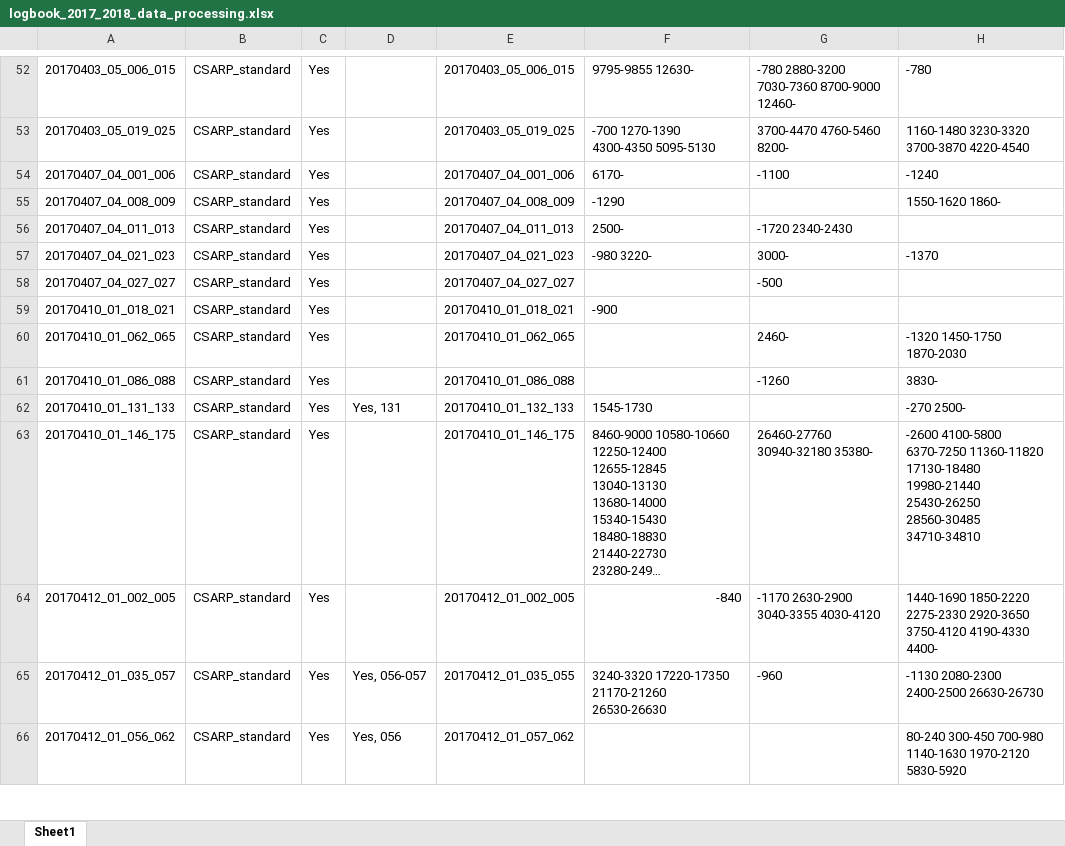
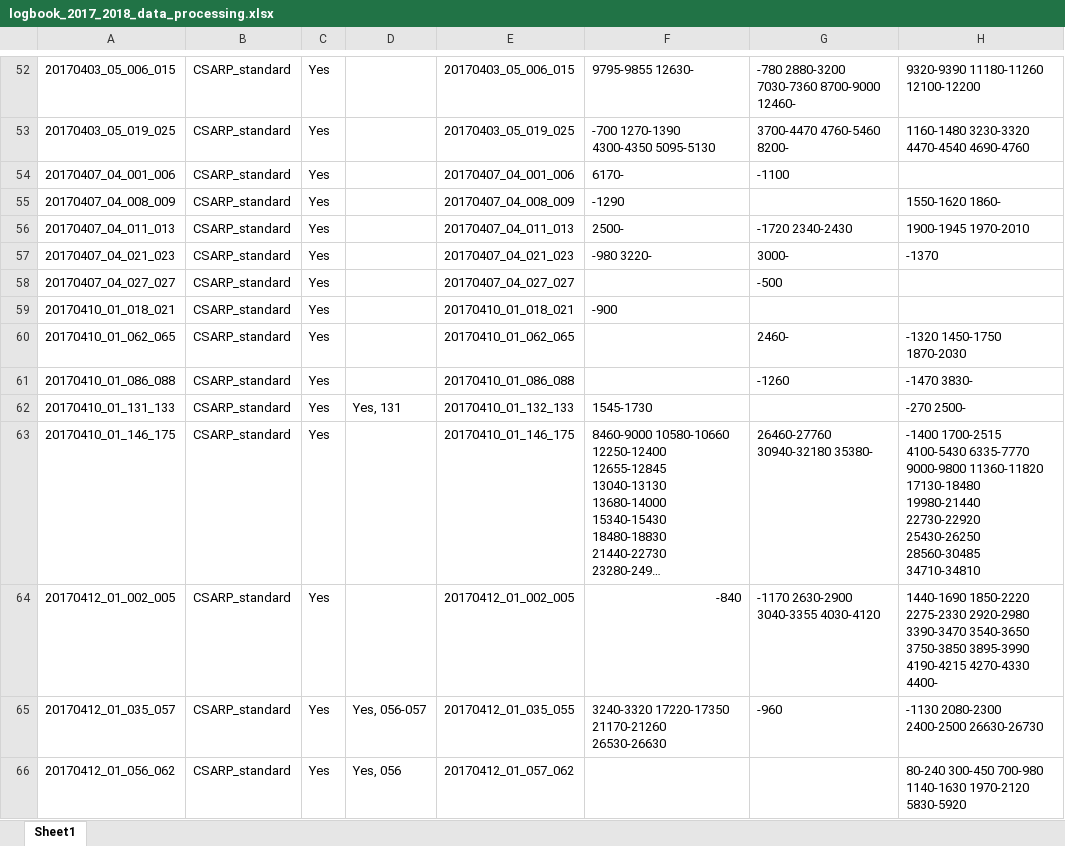
Before and after one commit to jullienn/changing_Greenland_iceslabs, an Excel workbook: intial_selection_20172018/logbook_2017_2018_data_processing.xlsx, sheet Sheet1, drawn as a sheet; only a part is shown, gaps mark what is left out; long unchanged cells end in …; values as stored, in another font and other column widths than the file's, no borders; the diff covers the shown part only; the diff names each change by its address in the sheet, - before the commit and + after, or states it on an @@ line.

```diff
--- a/intial_selection_20172018/logbook_2017_2018_data_processing.xlsx (sheet Sheet1)
+++ b/intial_selection_20172018/logbook_2017_2018_data_processing.xlsx (sheet Sheet1)
-H52: -780
+H52: 9320-9390 11180-11260 12100-12200
-H53: 1160-1480 3230-3320 3700-3870 4220-4540
+H53: 1160-1480 3230-3320 4470-4540 4690-4760
-H54: -1240
+H54: (empty)
-H56: (empty)
+H56: 1900-1945 1970-2010
-H61: 3830-
+H61: -1470 3830-
-H63: -2600 4100-5800 6370-7250 11360-11820 17130-18480 19980-21440 25430-26250 28560-30485…
+H63: -1400 1700-2515 4100-5430 6335-7770 9000-9800 11360-11820 17130-18480 19980-21440 22730-22920 25430-26250 28560-30485…
-H64: …1850-2220 2275-2330 2920-3650 3750-4120 4190-4330 4400-
+H64: …1850-2220 2275-2330 2920-2980 3390-3470 3540-3650 3750-3850 3895-3990 4190-4215 4270-4330 4400-
```
Also changed, not shown: 31 edited cells elsewhere in this sheet, 2 other files.
